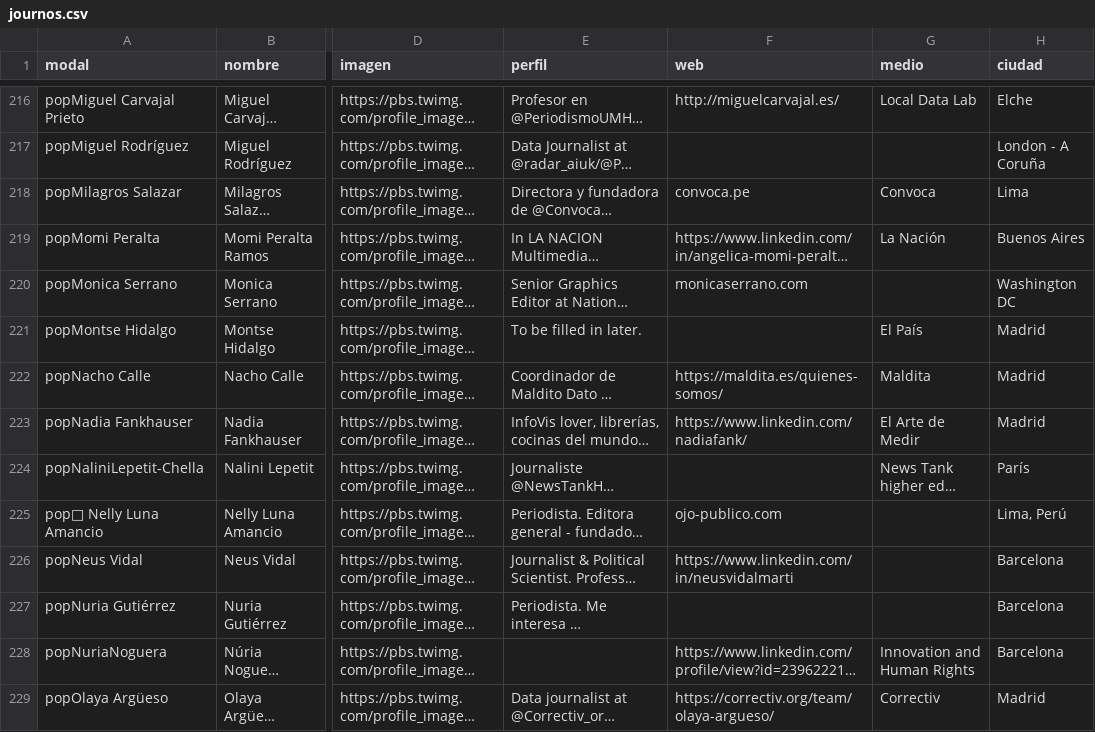
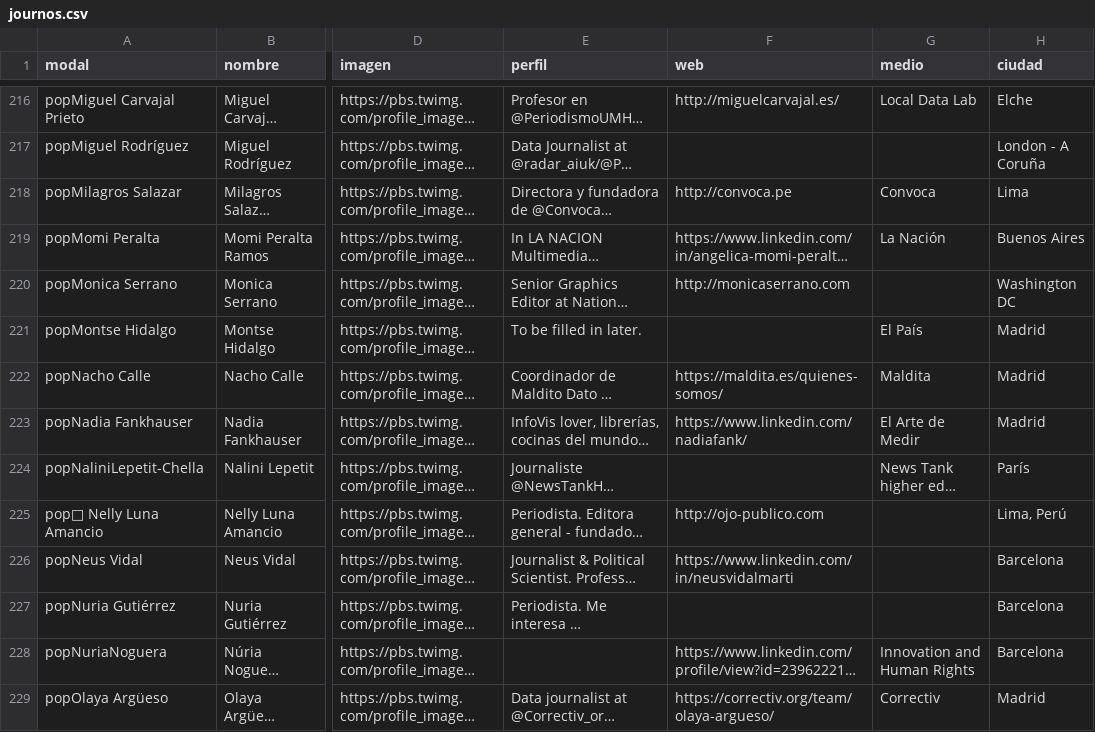
Before and after one commit to mipumh/djspain, a CSV file: _data/journos.csv, drawn as a sheet; only a part is shown, gaps mark what is left out; long unchanged cells end in …; the diff covers the shown part only; the diff names each change by its address in the sheet, - before the commit and + after, or states it on an @@ line.

Commit message:
new db

```diff
--- a/_data/journos.csv
+++ b/_data/journos.csv
-F218 (web): convoca.pe
+F218 (web): http://convoca.pe
-F220 (web): monicaserrano.com
+F220 (web): http://monicaserrano.com
-F225 (web): ojo-publico.com
+F225 (web): http://ojo-publico.com
```
Also changed, not shown: 42 edited cells elsewhere in this file.
